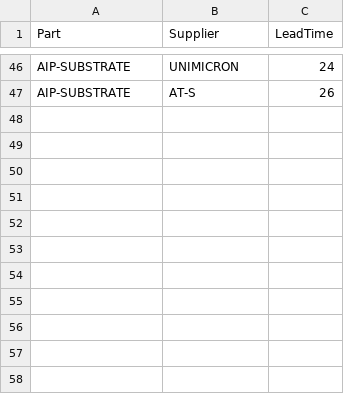
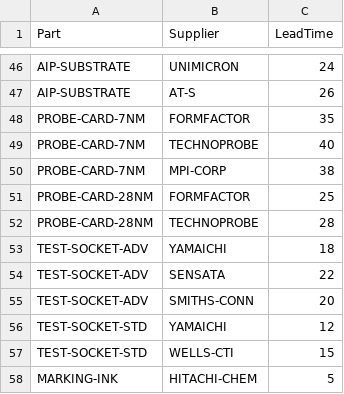
Before and after one commit to dahliaki04/SCAFFOLD, a CSV file: demo/supplier_map.csv, drawn as a sheet; only a part is shown, gaps mark what is left out; the diff names each change by its address in the sheet, - before the commit and + after, or states it on an @@ line.

```diff
--- a/demo/supplier_map.csv
+++ b/demo/supplier_map.csv
+row 48: PROBE-CARD-7NM | FORMFACTOR | 35
+row 49: PROBE-CARD-7NM | TECHNOPROBE | 40
+row 50: PROBE-CARD-7NM | MPI-CORP | 38
+row 51: PROBE-CARD-28NM | FORMFACTOR | 25
+row 52: PROBE-CARD-28NM | TECHNOPROBE | 28
+row 53: TEST-SOCKET-ADV | YAMAICHI | 18
+row 54: TEST-SOCKET-ADV | SENSATA | 22
+row 55: TEST-SOCKET-ADV | SMITHS-CONN | 20
+row 56: TEST-SOCKET-STD | YAMAICHI | 12
+row 57: TEST-SOCKET-STD | WELLS-CTI | 15
+row 58: MARKING-INK | HITACHI-CHEM | 5
```
Also changed, not shown: demo/bom_structure.csv, demo/part_master.csv, 2 other files.
